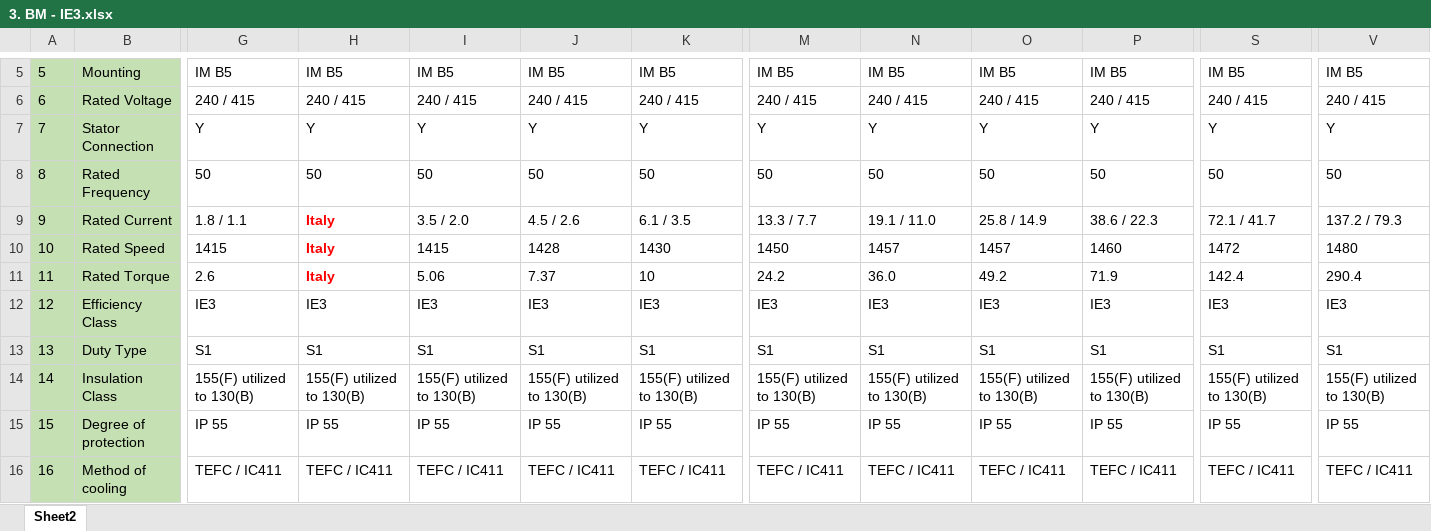
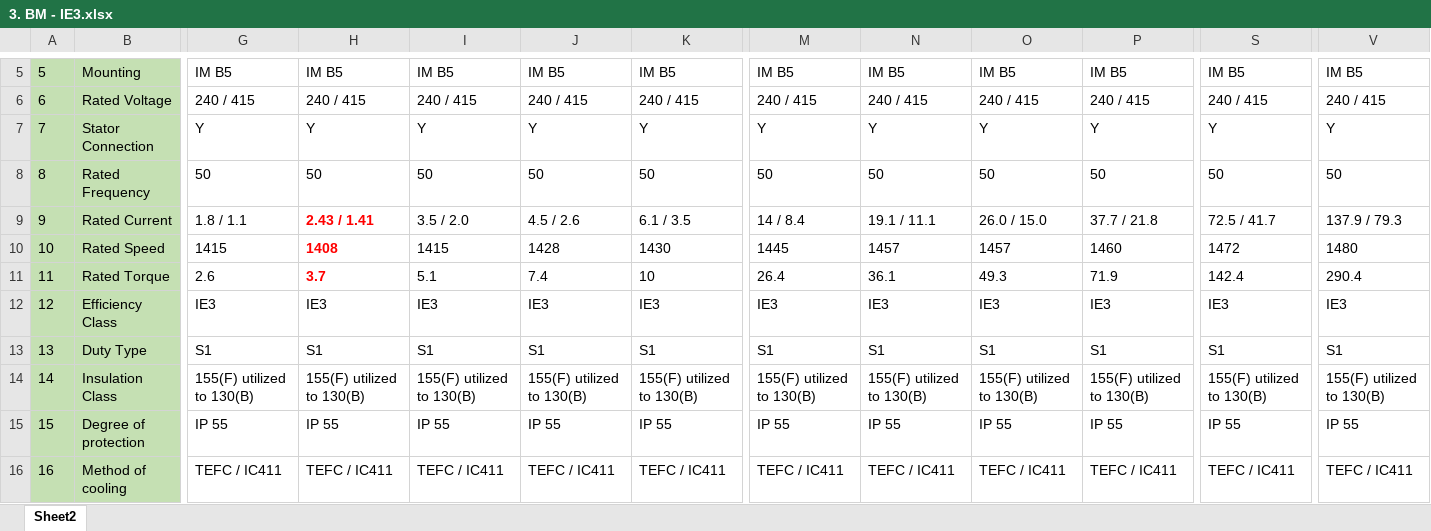
Before and after one commit to Jeyasabari05/MGM-Varvel-DS, an Excel workbook: data/source_files/3. BM - IE3.xlsx, sheet Sheet2, drawn as a sheet; only a part is shown, gaps mark what is left out; values as stored, in another font and other column widths than the file's, no borders; the diff covers the shown part only; the diff names each change by its address in the sheet, - before the commit and + after, or states it on an @@ line.

```diff
--- a/data/source_files/3. BM - IE3.xlsx (sheet Sheet2)
+++ b/data/source_files/3. BM - IE3.xlsx (sheet Sheet2)
-H9: Italy
+H9: 2.43 / 1.41
-M9: 13.3 / 7.7
+M9: 14 / 8.4
-N9: 19.1 / 11.0
+N9: 19.1 / 11.1
-O9: 25.8 / 14.9
+O9: 26.0 / 15.0
-P9: 38.6 / 22.3
+P9: 37.7 / 21.8
-S9: 72.1 / 41.7
+S9: 72.5 / 41.7
-V9: 137.2 / 79.3
+V9: 137.9 / 79.3
-H10: Italy
+H10: 1408
-M10: 1450
+M10: 1445
-H11: Italy
+H11: 3.7
-I11: 5.06
+I11: 5.1
-J11: 7.37
+J11: 7.4
-M11: 24.2
+M11: 26.4
-N11: 36.0
+N11: 36.1
-O11: 49.2
+O11: 49.3
```
Also changed, not shown: 65 edited cells elsewhere in this sheet, data/source_files/4. SM - IE3.xlsx, data/source_files/5. BA - IE2 - AC.xlsx, 1 other file.
